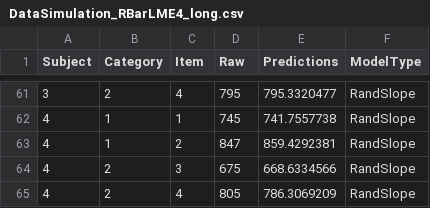
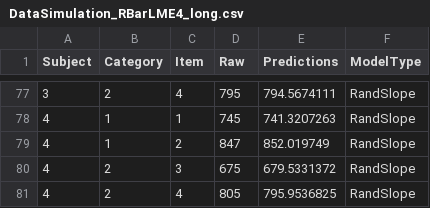
Before and after one commit to sarahsauve/MUN_RBar_lme4Tutorial, a CSV file: DataSimulation_RBarLME4_long.csv, drawn as a sheet; only a part is shown, gaps mark what is left out; the diff covers the shown part only.

```diff
--- a/DataSimulation_RBarLME4_long.csv
+++ b/DataSimulation_RBarLME4_long.csv
@@ -61,5 +77,5 @@ Subject,Category,Item,Raw,Predictions,ModelType
-3,2,4,795,795.3320477,RandSlope
-4,1,1,745,741.7557738,RandSlope
-4,1,2,847,859.4292381,RandSlope
-4,2,3,675,668.6334566,RandSlope
-4,2,4,805,786.3069209,RandSlope
+3,2,4,795,794.5674111,RandSlope
+4,1,1,745,741.3207263,RandSlope
+4,1,2,847,852.019749,RandSlope
+4,2,3,675,679.5331372,RandSlope
+4,2,4,805,795.9536825,RandSlope
```
Also changed, not shown: 16 added rows and 11 edited cells elsewhere in this file, 1 other file.
